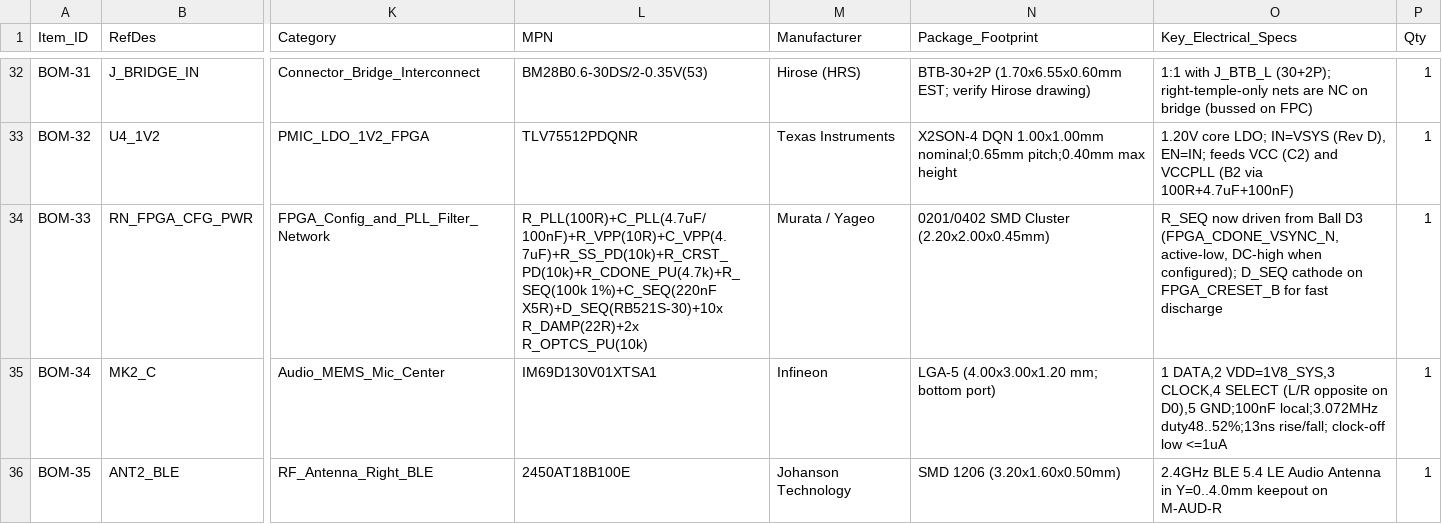
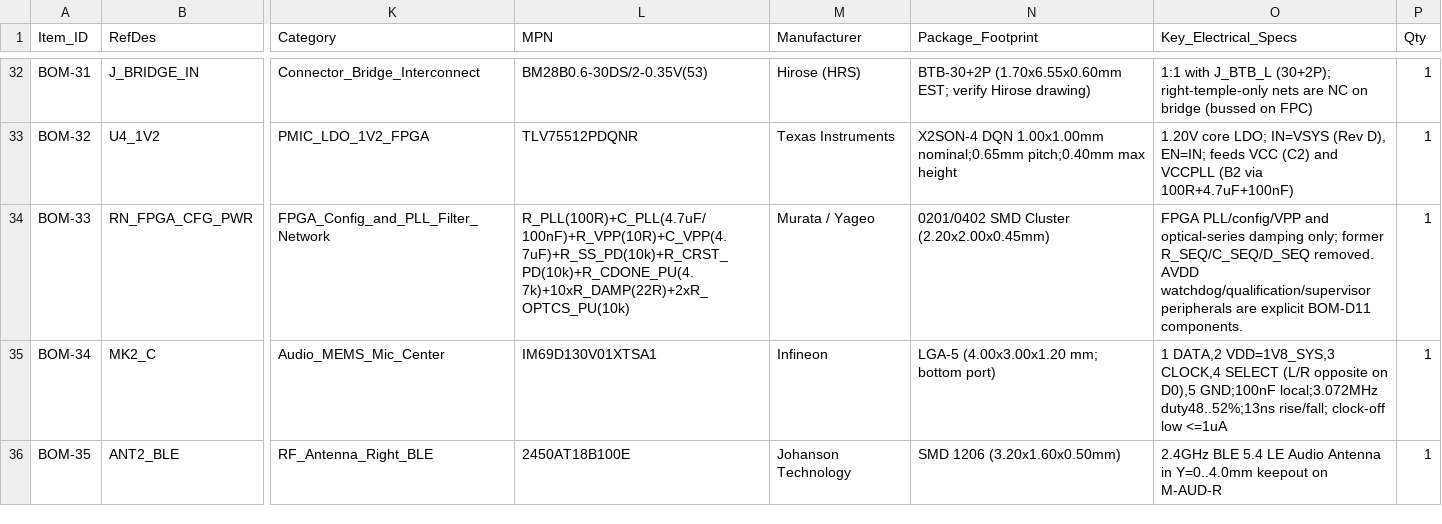
Before and after one commit to yfei7131-source/AI-AR-codex-Claude-, a CSV file: hardware/evt1-rev-d1-1-20261117/02_BOM_PINMAP_ICD_Blocked/BOM_V1_0_FROZEN.csv, drawn as a sheet; only a part is shown, gaps mark what is left out; the diff names each change by its address in the sheet, - before the commit and + after, or states it on an @@ line.

```diff
--- a/hardware/evt1-rev-d1-1-20261117/02_BOM_PINMAP_ICD_Blocked/BOM_V1_0_FROZEN.csv
+++ b/hardware/evt1-rev-d1-1-20261117/02_BOM_PINMAP_ICD_Blocked/BOM_V1_0_FROZEN.csv
-L34 (MPN): R_PLL(100R)+C_PLL(4.7uF/100nF)+R_VPP(10R)+C_VPP(4.7uF)+R_SS_PD(10k)+R_CRST_PD(10k)+R_CDONE_PU(4.7k)+R_SEQ(100k 1%)+C_SEQ(220nF X5R)+D_SEQ(RB521S-30)+10x R_DAMP(22R)+2x R_OPTCS_PU(10k)
+L34 (MPN): R_PLL(100R)+C_PLL(4.7uF/100nF)+R_VPP(10R)+C_VPP(4.7uF)+R_SS_PD(10k)+R_CRST_PD(10k)+R_CDONE_PU(4.7k)+10xR_DAMP(22R)+2xR_OPTCS_PU(10k)
-O34 (Key_Electrical_Specs): R_SEQ now driven from Ball D3 (FPGA_CDONE_VSYNC_N, active-low, DC-high when configured); D_SEQ cathode on FPGA_CRESET_B for fast discharge
+O34 (Key_Electrical_Specs): FPGA PLL/config/VPP and optical-series damping only; former R_SEQ/C_SEQ/D_SEQ removed. AVDD watchdog/qualification/supervisor peripherals are explicit BOM-D11 components.
```
Also changed, not shown: hardware/evt1-rev-d1-1-20261117/02_BOM_PINMAP_ICD_Blocked/BOM_COMPONENT_INSTANCES_REV_D1_1.csv, 7 other files.
